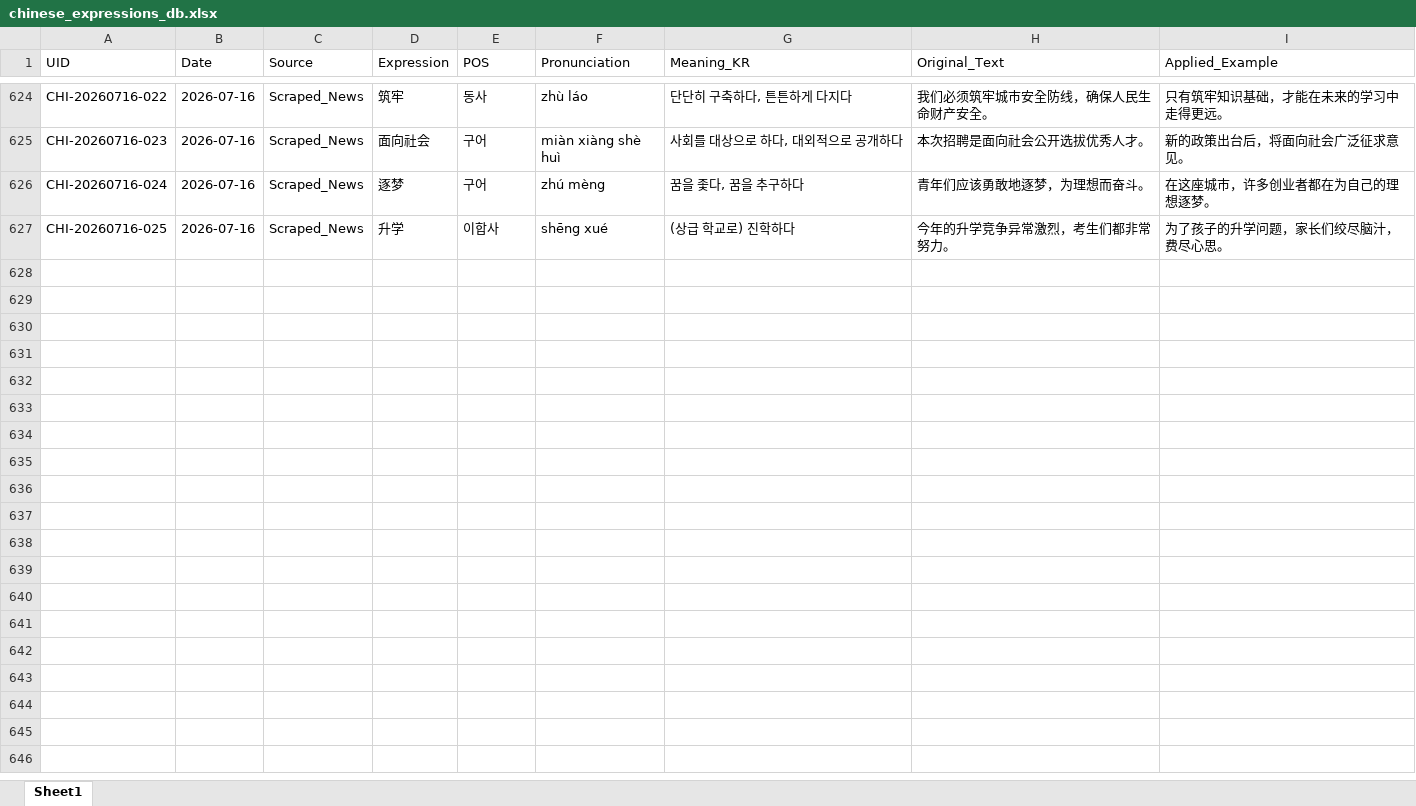
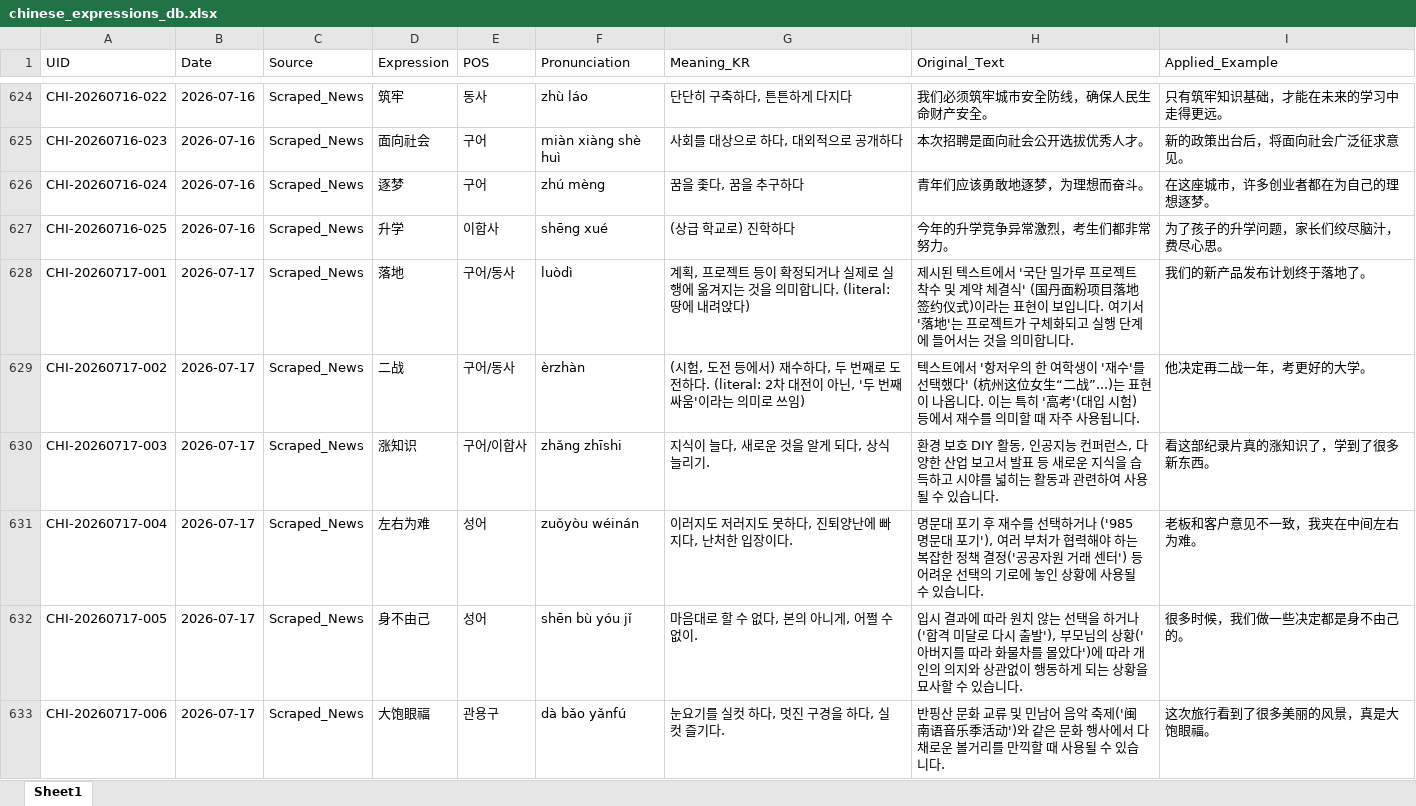
Before and after one commit to woodangtangtangAI/CN-Expressions-Memorize, an Excel workbook: data/01_Database/chinese_expressions_db.xlsx, sheet Sheet1, drawn as a sheet; only a part is shown, gaps mark what is left out; values as stored, in another font and other column widths than the file's, no borders; the diff covers the shown part only; the diff names each change by its address in the sheet, - before the commit and + after, or states it on an @@ line.

```diff
--- a/data/01_Database/chinese_expressions_db.xlsx (sheet Sheet1)
+++ b/data/01_Database/chinese_expressions_db.xlsx (sheet Sheet1)
+row 628: CHI-20260717-001 | 2026-07-17 | Scraped_News | 落地 | 구어/동사 | luòdì | 계획, 프로젝트 등이 확정되거나 실제로 실행에 옮겨지는 것을 의미합니다. (literal: 땅에 내려앉다) | 제시된 텍스트에서 '국단 밀가루 프로젝트 착수 및 계약 체결식' (国丹面粉项目落地签约仪式)이라는 표현이 보입니다. 여기서 '落地'는 프로젝트가 구체화되고 실행 단계에 들어서는 것을 의미합니다. | 我们的新产品发布计划终于落地了。
+row 629: CHI-20260717-002 | 2026-07-17 | Scraped_News | 二战 | 구어/동사 | èrzhàn | (시험, 도전 등에서) 재수하다, 두 번째로 도전하다. (literal: 2차 대전이 아닌, '두 번째 싸움'이라는 의미로 쓰임) | 텍스트에서 '항저우의 한 여학생이 '재수'를 선택했다' (杭州这位女生“二战”...)는 표현이 나옵니다. 이는 특히 '高考'(대입 시험) 등에서 재수를 의미할 때 자주 사용됩니다. | 他决定再二战一年，考更好的大学。
+row 630: CHI-20260717-003 | 2026-07-17 | Scraped_News | 涨知识 | 구어/이합사 | zhǎng zhīshi | 지식이 늘다, 새로운 것을 알게 되다, 상식 늘리기. | 환경 보호 DIY 활동, 인공지능 컨퍼런스, 다양한 산업 보고서 발표 등 새로운 지식을 습득하고 시야를 넓히는 활동과 관련하여 사용될 수 있습니다. | 看这部纪录片真的涨知识了，学到了很多新东西。
+row 631: CHI-20260717-004 | 2026-07-17 | Scraped_News | 左右为难 | 성어 | zuǒyòu wéinán | 이러지도 저러지도 못하다, 진퇴양난에 빠지다, 난처한 입장이다. | 명문대 포기 후 재수를 선택하거나 ('985 명문대 포기'), 여러 부처가 협력해야 하는 복잡한 정책 결정('공공자원 거래 센터') 등 어려운 선택의 기로에 놓인 상황에 사용될 수 있습니다. | 老板和客户意见不一致，我夹在中间左右为难。
+row 632: CHI-20260717-005 | 2026-07-17 | Scraped_News | 身不由己 | 성어 | shēn bù yóu jǐ | 마음대로 할 수 없다, 본의 아니게, 어쩔 수 없이. | 입시 결과에 따라 원치 않는 선택을 하거나 ('합격 미달로 다시 출발'), 부모님의 상황('아버지를 따라 화물차를 몰았다')에 따라 개인의 의지와 상관없이 행동하게 되는 상황을 묘사할 수 있습니다. | 很多时候，我们做一些决定都是身不由己的。
+row 633: CHI-20260717-006 | 2026-07-17 | Scraped_News | 大饱眼福 | 관용구 | dà bǎo yǎnfú | 눈요기를 실컷 하다, 멋진 구경을 하다, 실컷 즐기다. | 반핑산 문화 교류 및 민남어 음악 축제('闽南语音乐季活动')와 같은 문화 행사에서 다채로운 볼거리를 만끽할 때 사용될 수 있습니다. | 这次旅行看到了很多美丽的风景，真是大饱眼福。
```
Also changed, not shown: 16 added rows elsewhere in this sheet, 5 other files.
